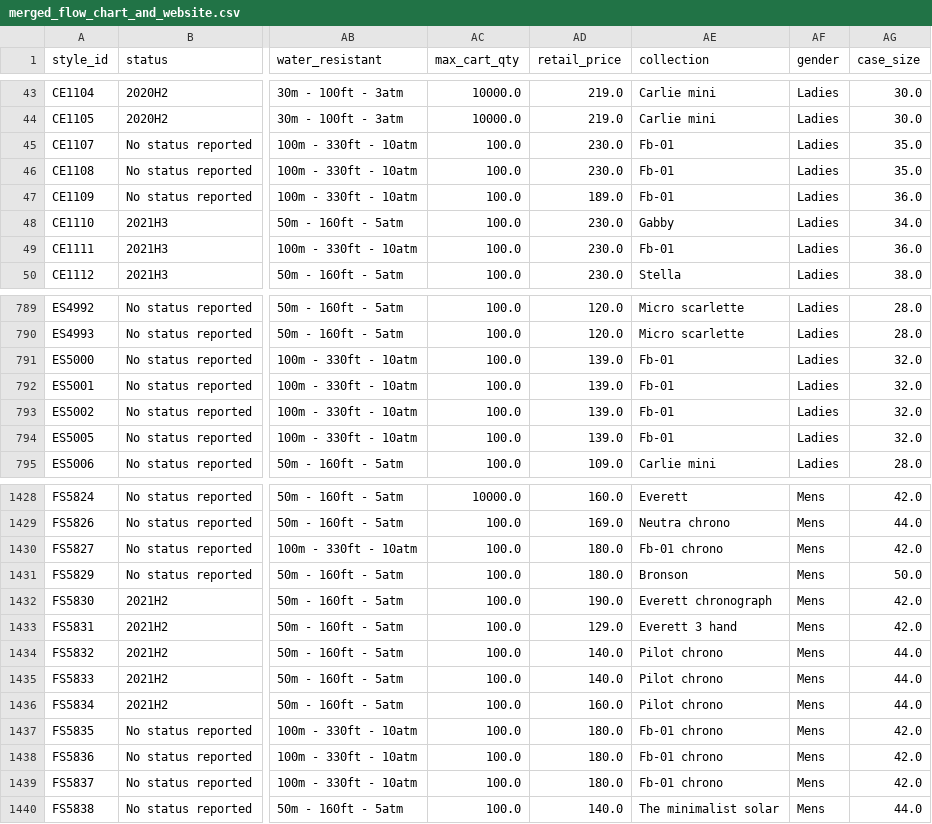
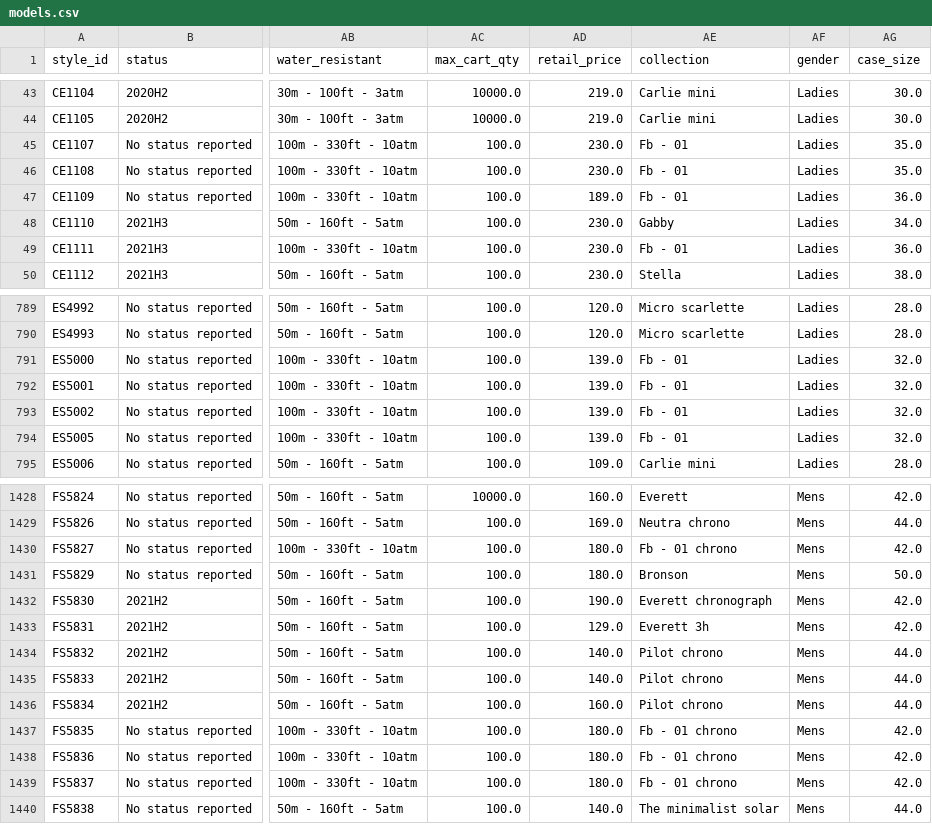
Before and after one commit to vmorenocosta/project-capstone-watch-sales, a CSV file: cleaned_datasets/models.csv (was cleaned_datasets/merged_flow_chart_and_website.csv), drawn as a sheet; only a part is shown, gaps mark what is left out; the diff covers the shown part only; the diff names each change by its address in the sheet, - before the commit and + after, or states it on an @@ line.

```diff
--- a/cleaned_datasets/merged_flow_chart_and_website.csv
+++ b/cleaned_datasets/models.csv
-AE45:AE47 (collection): Fb-01
+AE45:AE47 (collection): Fb - 01
-AE49 (collection): Fb-01
+AE49 (collection): Fb - 01
-AE791:AE794 (collection): Fb-01
+AE791:AE794 (collection): Fb - 01
-AE1430 (collection): Fb-01 chrono
+AE1430 (collection): Fb - 01 chrono
-AE1433 (collection): Everett 3 hand
+AE1433 (collection): Everett 3h
-AE1437:AE1439 (collection): Fb-01 chrono
+AE1437:AE1439 (collection): Fb - 01 chrono
```
Also changed, not shown: 47 edited cells elsewhere in this file, 7 other files.
